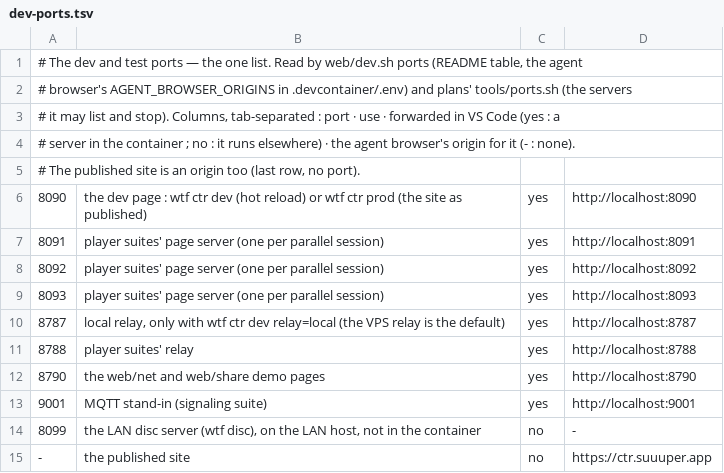
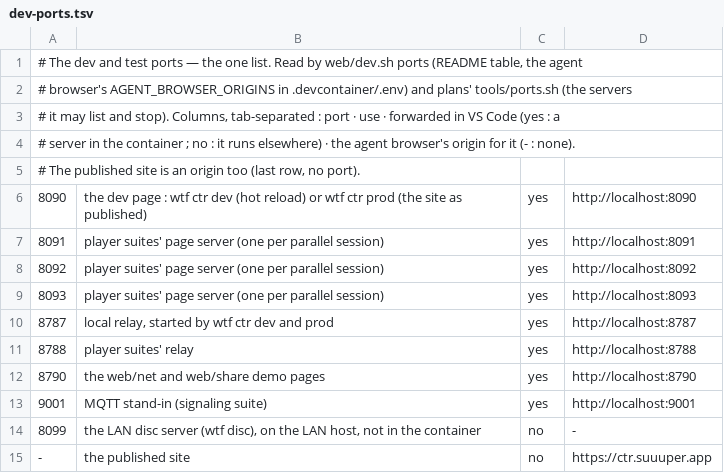
Before and after one commit to meitogi/ctr-native-web, a TSV file: web/dev-ports.tsv, drawn as a sheet.

```diff
--- a/web/dev-ports.tsv
+++ b/web/dev-ports.tsv
@@ -9,3 +9,3 @@
 8093	player suites' page server (one per parallel session)	yes	http://localhost:8093
-8787	local relay, only with wtf ctr dev relay=local (the VPS relay is the default)	yes	http://localhost:8787
+8787	local relay, started by wtf ctr dev and prod	yes	http://localhost:8787
 8788	player suites' relay	yes	http://localhost:8788
```
Also changed, not shown: 40 other files.
